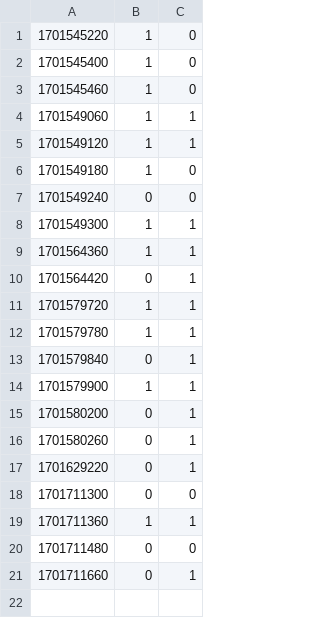
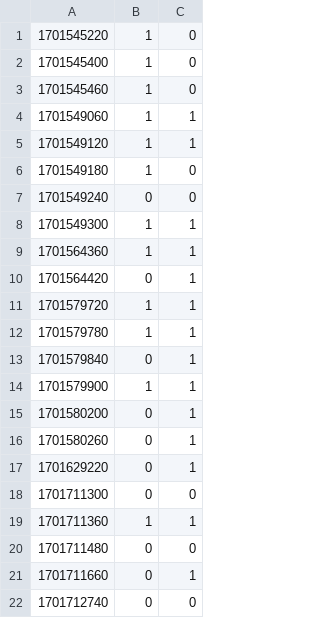
Before and after one commit to cs370team/cs370team.github.io, a CSV file: data.csv, drawn as a sheet.

```diff
--- a/data.csv
+++ b/data.csv
@@ -21 +21,2 @@
 1701711660,0,1
+1701712740,0,0
```
Also changed, not shown: 3 other files.
